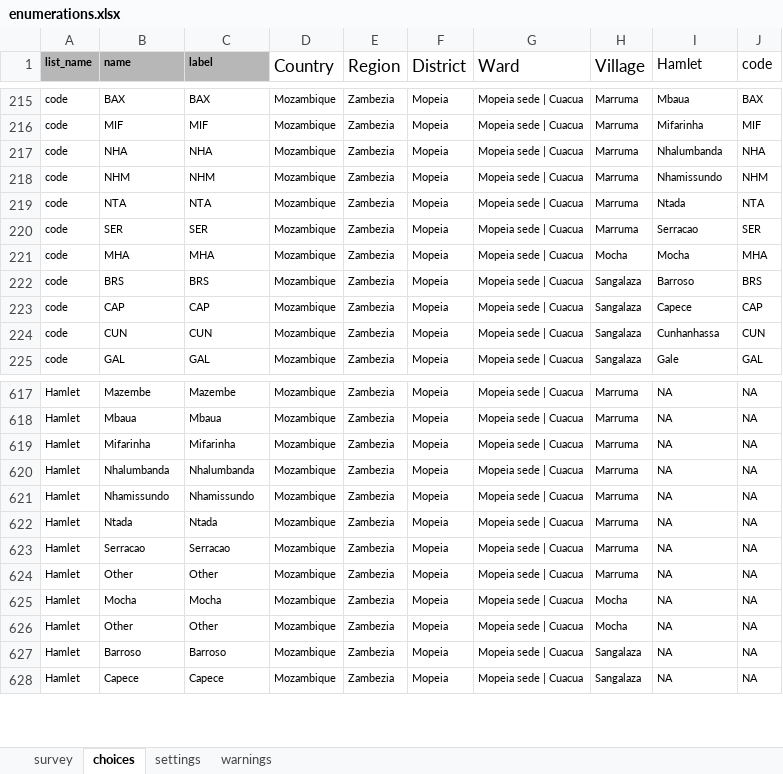
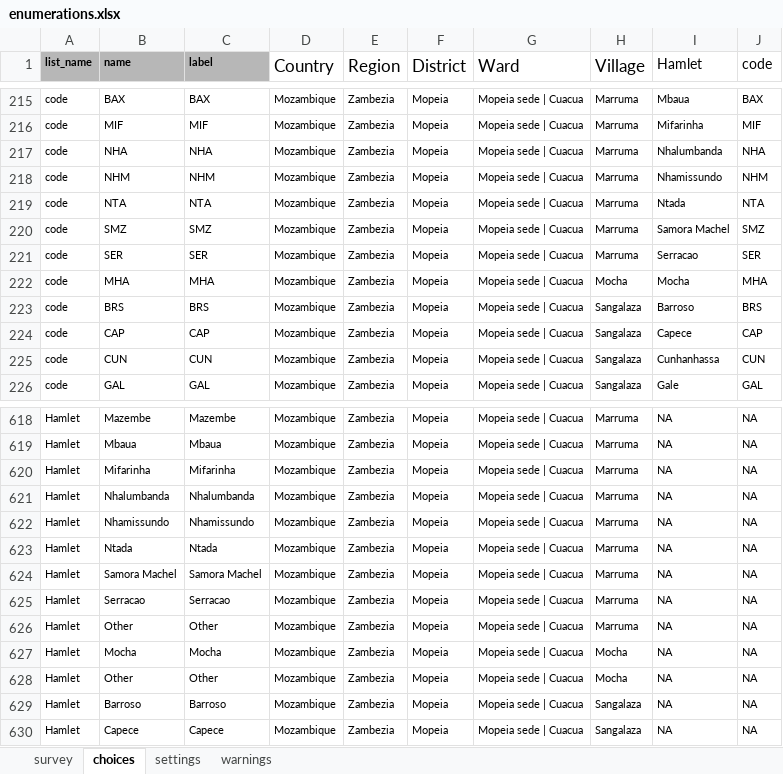
Before and after one commit to linl33/bohemia, an Excel workbook: forms/enumerations/enumerations.xlsx, sheet choices, drawn as a sheet; only a part is shown, gaps mark what is left out; values as stored, in another font and other column widths than the file's, no borders; charts and pictures not drawn; the diff names each change by its address in the sheet, - before the commit and + after, or states it on an @@ line.

Commit message:
form update

```diff
--- a/forms/enumerations/enumerations.xlsx (sheet choices)
+++ b/forms/enumerations/enumerations.xlsx (sheet choices)
+row 220: code | SMZ | SMZ | Mozambique | Zambezia | Mopeia | Mopeia sede | Cuacua | Marruma | Samora Machel | SMZ
+row 624: Hamlet | Samora Machel | Samora Machel | Mozambique | Zambezia | Mopeia | Mopeia sede | Cuacua | Marruma | NA | NA
```
Also changed, not shown: sheet settings, forms/refusals/refusals.xlsx, forms/smallcensus/smallcensus.xlsx, 5 other files.
